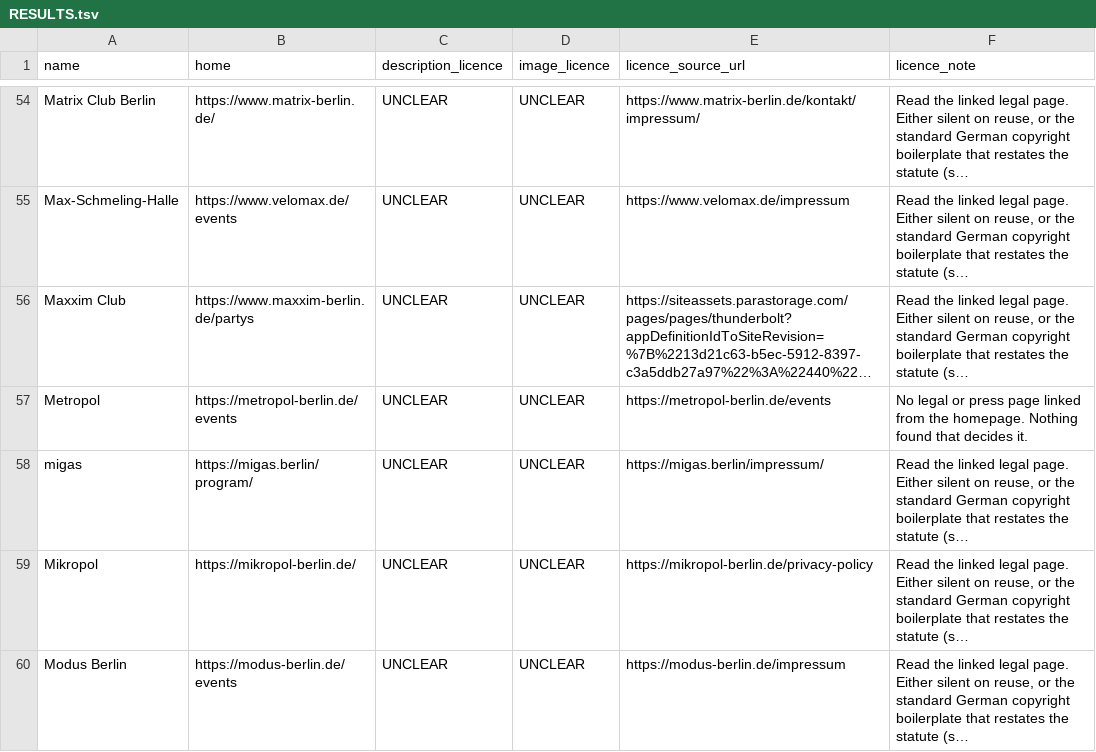
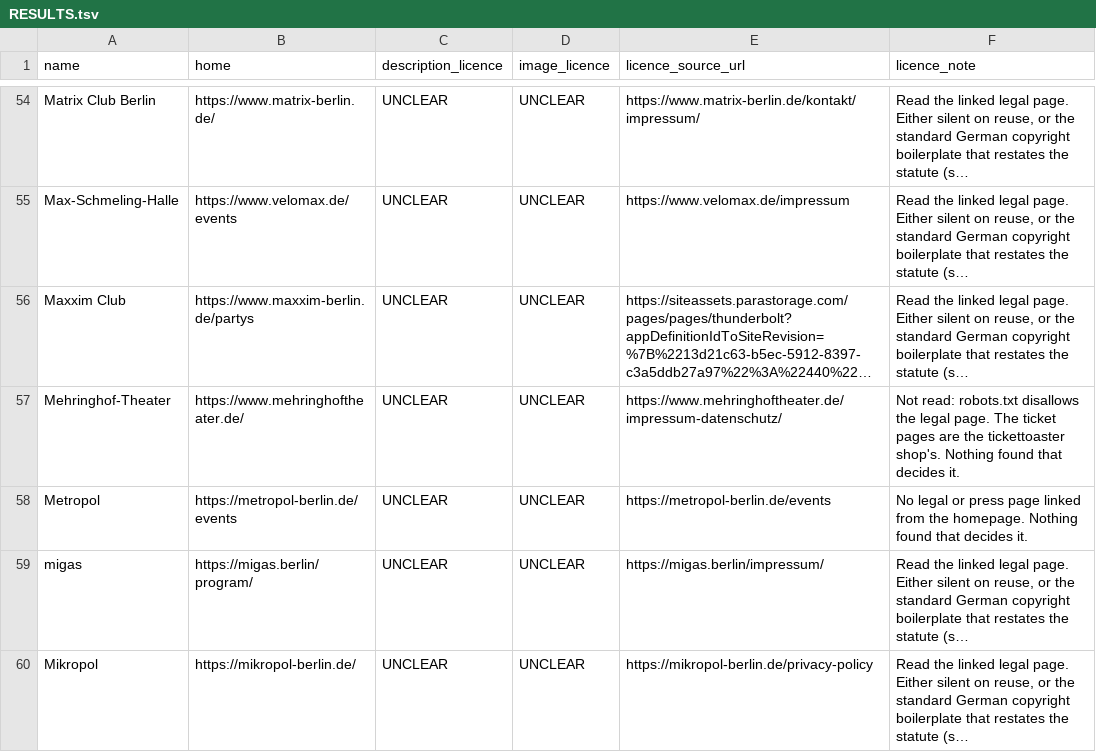
Before and after one commit to enorm-labs/event-junkie, a TSV file: docs/licence-review/RESULTS.tsv, drawn as a sheet; only a part is shown, gaps mark what is left out; the shorter side is filled out with more unchanged rows; long unchanged cells end in …; the diff names each change by its address in the sheet, - before the commit and + after, or states it on an @@ line.

```diff
--- a/docs/licence-review/RESULTS.tsv
+++ b/docs/licence-review/RESULTS.tsv
+row 57: Mehringhof-Theater | https://www.mehringhoftheater.de/ | UNCLEAR | UNCLEAR | https://www.mehringhoftheater.de/impressum-datenschutz/ | Not read: robots.txt disallows the legal page. The ticket pages are the tickettoaster shop's. Nothing found that decides it.
```
Also changed, not shown: 15 other files.
